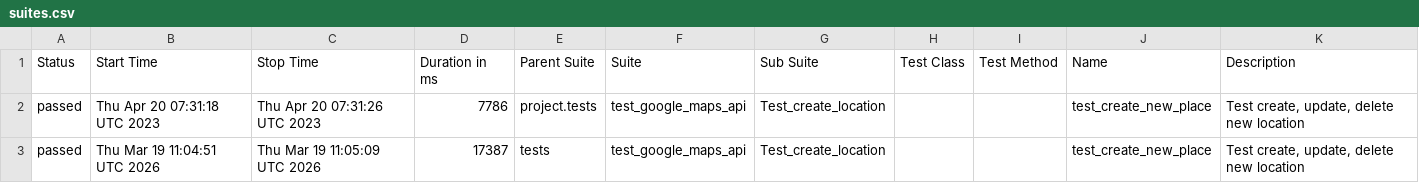
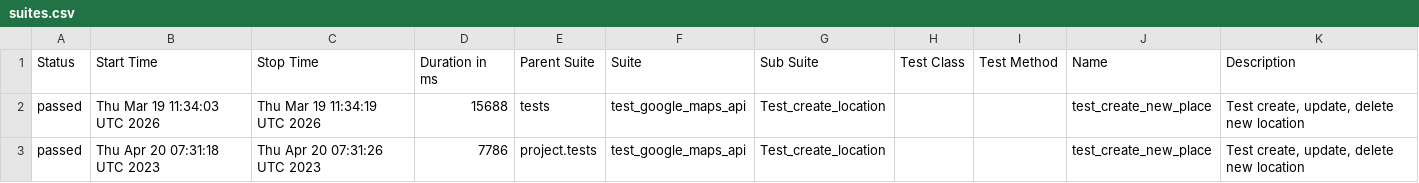
Before and after one commit to Nottezz/API-e2e-tests-examples, a CSV file: data/suites.csv, drawn as a sheet.

```diff
--- a/data/suites.csv
+++ b/data/suites.csv
@@ -1,3 +1,3 @@
 "Status","Start Time","Stop Time","Duration in ms","Parent Suite","Suite","Sub Suite","Test Class","Test Method","Name","Description"
+"passed","Thu Mar 19 11:34:03 UTC 2026","Thu Mar 19 11:34:19 UTC 2026","15688","tests","test_google_maps_api","Test_create_location","","","test_create_new_place","Test create, update, delete new location"
 "passed","Thu Apr 20 07:31:18 UTC 2023","Thu Apr 20 07:31:26 UTC 2023","7786","project.tests","test_google_maps_api","Test_create_location","","","test_create_new_place","Test create, update, delete new location"
-"passed","Thu Mar 19 11:04:51 UTC 2026","Thu Mar 19 11:05:09 UTC 2026","17387","tests","test_google_maps_api","Test_create_location","","","test_create_new_place","Test create, update, delete new location"
```
Also changed, not shown: 18 other files.
